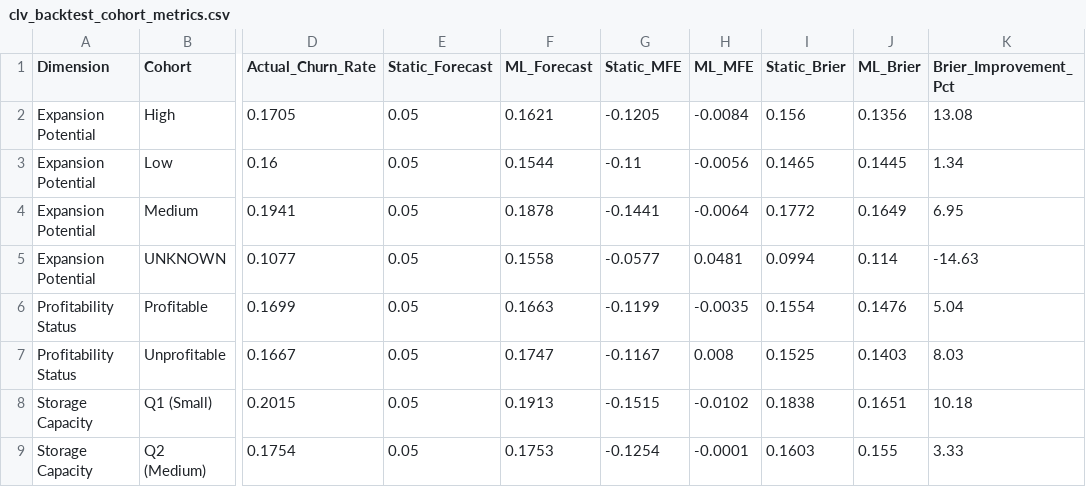
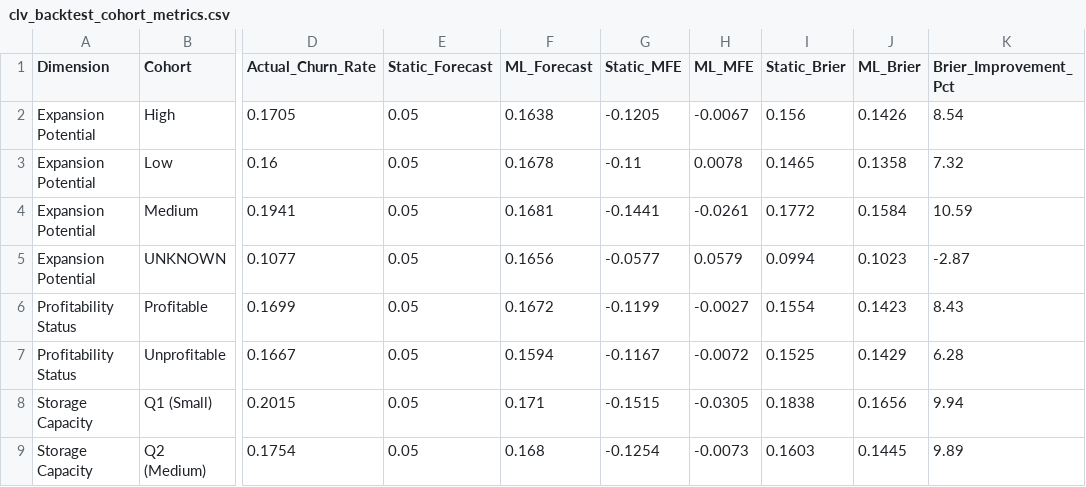
Before and after one commit to Pardhivhub/storage-clv-predictive-analytics, a CSV file: reports/clv_backtest_cohort_metrics.csv, drawn as a sheet; only a part is shown, gaps mark what is left out; the diff covers the shown part only; the diff names each change by its address in the sheet, - before the commit and + after, or states it on an @@ line.

```diff
--- a/reports/clv_backtest_cohort_metrics.csv
+++ b/reports/clv_backtest_cohort_metrics.csv
-F2 (ML_Forecast): 0.1621
+F2 (ML_Forecast): 0.1638
-H2 (ML_MFE): -0.0084
+H2 (ML_MFE): -0.0067
-J2 (ML_Brier): 0.1356
+J2 (ML_Brier): 0.1426
-K2 (Brier_Improvement_Pct): 13.08
+K2 (Brier_Improvement_Pct): 8.54
-F3 (ML_Forecast): 0.1544
+F3 (ML_Forecast): 0.1678
-H3 (ML_MFE): -0.0056
+H3 (ML_MFE): 0.0078
-J3 (ML_Brier): 0.1445
+J3 (ML_Brier): 0.1358
-K3 (Brier_Improvement_Pct): 1.34
+K3 (Brier_Improvement_Pct): 7.32
-F4 (ML_Forecast): 0.1878
+F4 (ML_Forecast): 0.1681
-H4 (ML_MFE): -0.0064
+H4 (ML_MFE): -0.0261
-J4 (ML_Brier): 0.1649
+J4 (ML_Brier): 0.1584
-K4 (Brier_Improvement_Pct): 6.95
+K4 (Brier_Improvement_Pct): 10.59
-F5 (ML_Forecast): 0.1558
+F5 (ML_Forecast): 0.1656
-H5 (ML_MFE): 0.0481
+H5 (ML_MFE): 0.0579
-J5 (ML_Brier): 0.114
+J5 (ML_Brier): 0.1023
-K5 (Brier_Improvement_Pct): -14.63
+K5 (Brier_Improvement_Pct): -2.87
-F6 (ML_Forecast): 0.1663
+F6 (ML_Forecast): 0.1672
-H6 (ML_MFE): -0.0035
+H6 (ML_MFE): -0.0027
-J6 (ML_Brier): 0.1476
+J6 (ML_Brier): 0.1423
-K6 (Brier_Improvement_Pct): 5.04
+K6 (Brier_Improvement_Pct): 8.43
-F7 (ML_Forecast): 0.1747
+F7 (ML_Forecast): 0.1594
-H7 (ML_MFE): 0.008
+H7 (ML_MFE): -0.0072
-J7 (ML_Brier): 0.1403
+J7 (ML_Brier): 0.1429
-K7 (Brier_Improvement_Pct): 8.03
+K7 (Brier_Improvement_Pct): 6.28
-F8 (ML_Forecast): 0.1913
+F8 (ML_Forecast): 0.171
-H8 (ML_MFE): -0.0102
+H8 (ML_MFE): -0.0305
-J8 (ML_Brier): 0.1651
+J8 (ML_Brier): 0.1656
-K8 (Brier_Improvement_Pct): 10.18
+K8 (Brier_Improvement_Pct): 9.94
-F9 (ML_Forecast): 0.1753
+F9 (ML_Forecast): 0.168
-H9 (ML_MFE): -0.0001
+H9 (ML_MFE): -0.0073
-J9 (ML_Brier): 0.155
+J9 (ML_Brier): 0.1445
-K9 (Brier_Improvement_Pct): 3.33
+K9 (Brier_Improvement_Pct): 9.89
```
Also changed, not shown: 32 edited cells elsewhere in this file, data/clv_scored_66_arrays.csv, 14 other files.
